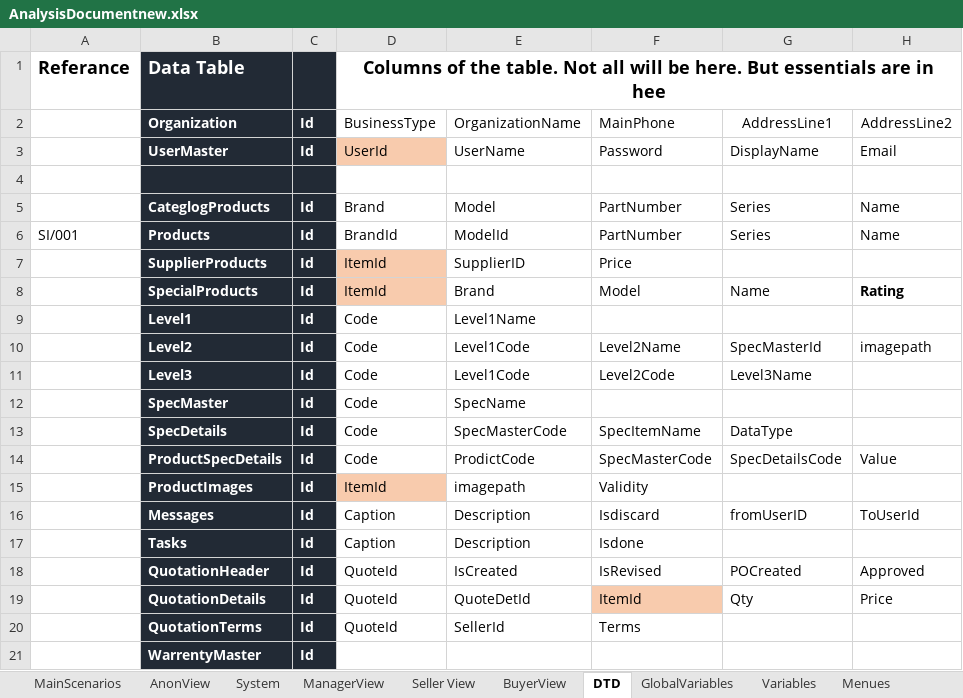
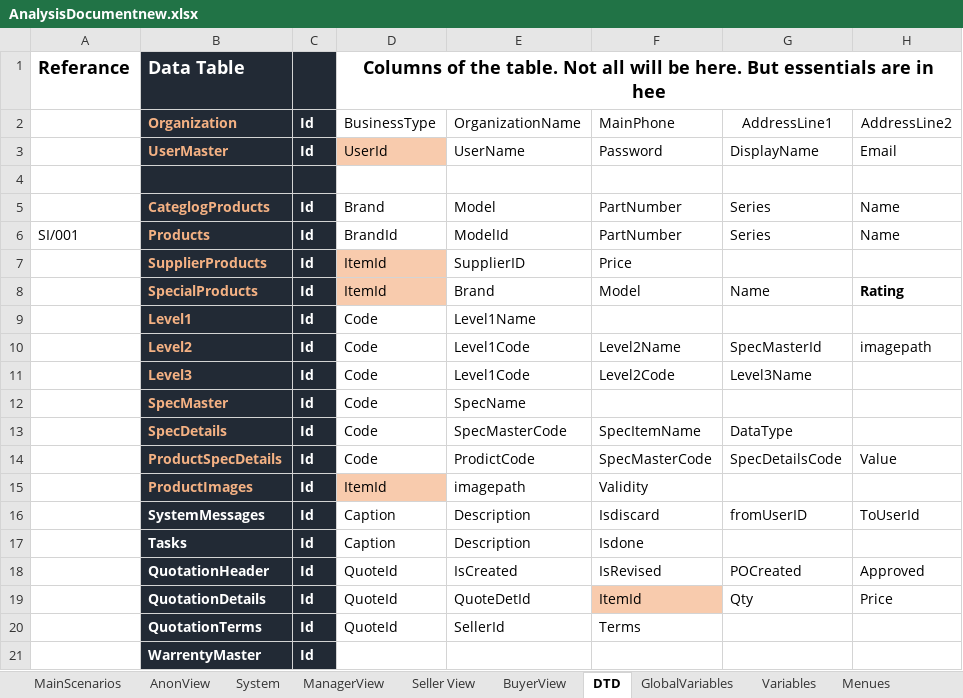
Before and after one commit to asachanxxx/B2BBackend, an Excel workbook: AnalysisDocumentnew.xlsx, sheet DTD, drawn as a sheet; only a part is shown; values as stored, in another font and other column widths than the file's, no borders; the diff names each change by its address in the sheet, - before the commit and + after, or states it on an @@ line.

```diff
--- a/AnalysisDocumentnew.xlsx (sheet DTD)
+++ b/AnalysisDocumentnew.xlsx (sheet DTD)
-B2:B3 text colour: #FFFFFF
+B2:B3 text colour: #F4B183
-B5:B15 text colour: #FFFFFF
+B5:B15 text colour: #F4B183
-B16: Messages
+B16: SystemMessages
```
Also changed, not shown: 17 other files.
